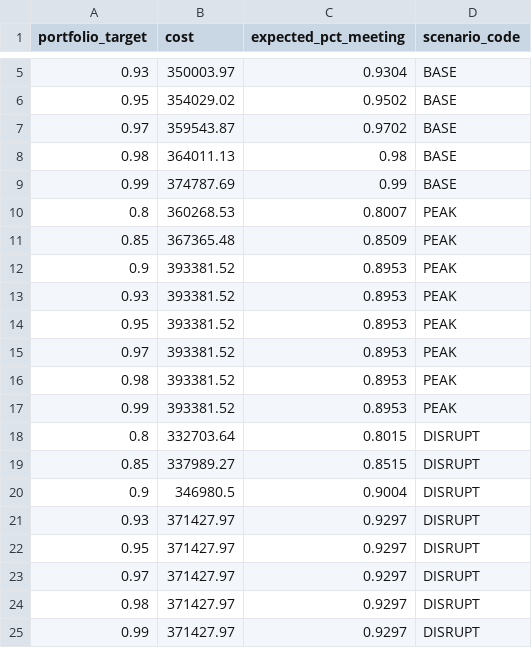
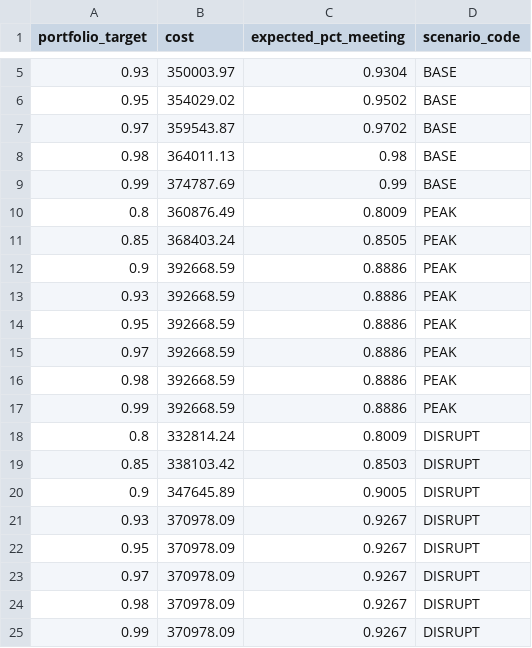
Before and after one commit to DarioDeSilva/core3-workforce-planner, a CSV file: outputs/cost_service_frontier.csv, drawn as a sheet; only a part is shown, gaps mark what is left out.

```diff
--- a/outputs/cost_service_frontier.csv
+++ b/outputs/cost_service_frontier.csv
@@ -9,17 +9,17 @@ portfolio_target,cost,expected_pct_meeting,scenario_code
 0.99,374787.69,0.99,BASE
-0.8,360268.53,0.8007,PEAK
-0.85,367365.48,0.8509,PEAK
-0.9,393381.52,0.8953,PEAK
-0.93,393381.52,0.8953,PEAK
-0.95,393381.52,0.8953,PEAK
-0.97,393381.52,0.8953,PEAK
-0.98,393381.52,0.8953,PEAK
-0.99,393381.52,0.8953,PEAK
-0.8,332703.64,0.8015,DISRUPT
-0.85,337989.27,0.8515,DISRUPT
-0.9,346980.5,0.9004,DISRUPT
-0.93,371427.97,0.9297,DISRUPT
-0.95,371427.97,0.9297,DISRUPT
-0.97,371427.97,0.9297,DISRUPT
-0.98,371427.97,0.9297,DISRUPT
-0.99,371427.97,0.9297,DISRUPT
+0.8,360876.49,0.8009,PEAK
+0.85,368403.24,0.8505,PEAK
+0.9,392668.59,0.8886,PEAK
+0.93,392668.59,0.8886,PEAK
+0.95,392668.59,0.8886,PEAK
+0.97,392668.59,0.8886,PEAK
+0.98,392668.59,0.8886,PEAK
+0.99,392668.59,0.8886,PEAK
+0.8,332814.24,0.8009,DISRUPT
+0.85,338103.42,0.8503,DISRUPT
+0.9,347645.89,0.9005,DISRUPT
+0.93,370978.09,0.9267,DISRUPT
+0.95,370978.09,0.9267,DISRUPT
+0.97,370978.09,0.9267,DISRUPT
+0.98,370978.09,0.9267,DISRUPT
+0.99,370978.09,0.9267,DISRUPT
```
Also changed, not shown: outputs/Core3Inc_submission.csv, outputs/plan_by_block.csv, 6 other files.
